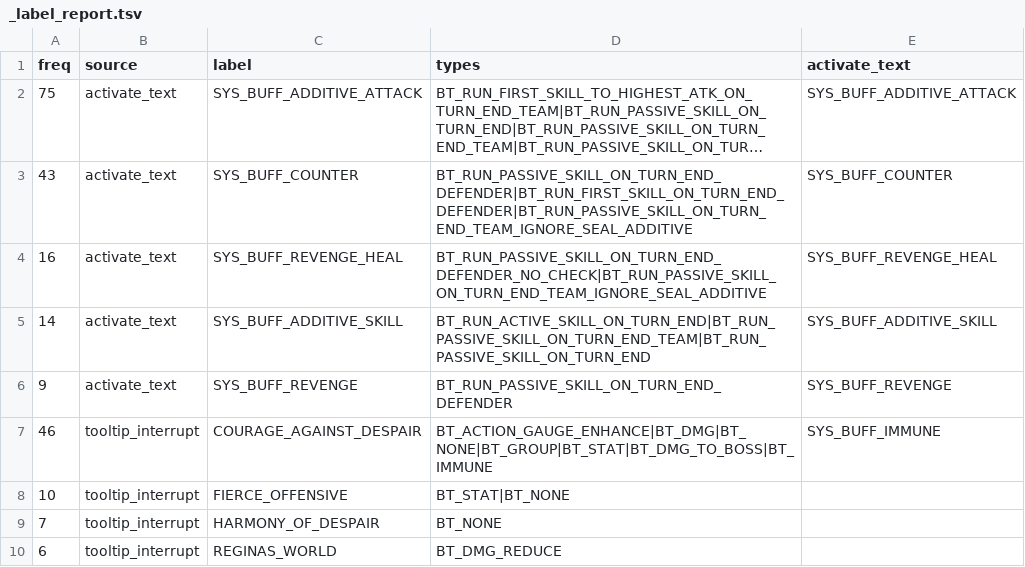
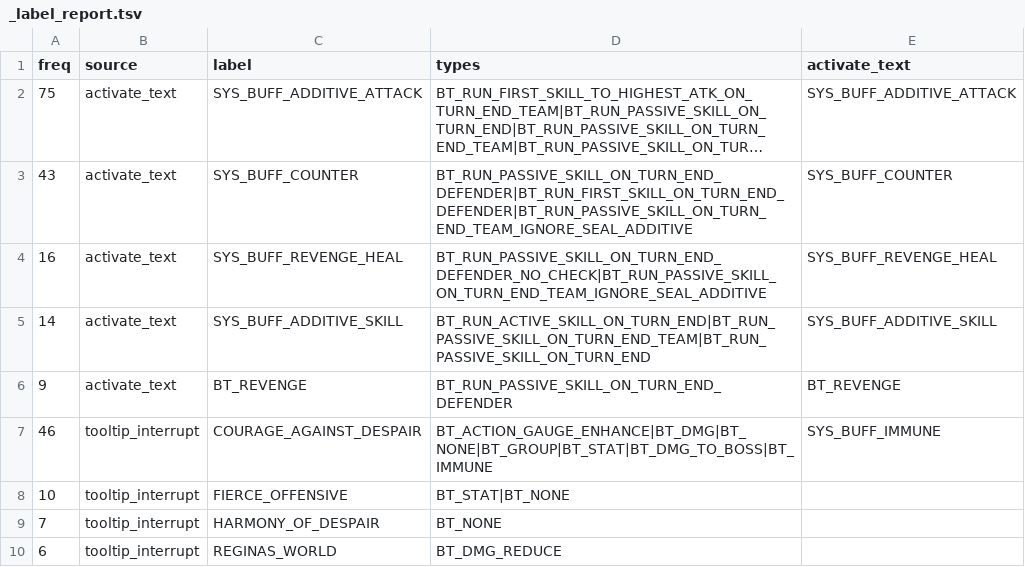
Before and after one commit to Sevih/outerpediaV2, a TSV file: data/effects/_label_report.tsv, drawn as a sheet; only a part is shown; long unchanged cells end in ….

Commit message:
revenge naming

```diff
--- a/data/effects/_label_report.tsv
+++ b/data/effects/_label_report.tsv
@@ -5,3 +5,3 @@ freq	source	label	types	activate_text
 14	activate_text	SYS_BUFF_ADDITIVE_SKILL	BT_RUN_ACTIVE_SKILL_ON_TURN_END|BT_RUN_PASSIVE_SKILL_ON_TURN_END_TEAM|BT_RUN_PASSIVE_SKILL_ON_TURN_END	SYS_BUFF_ADDITIVE_SKILL
-9	activate_text	SYS_BUFF_REVENGE	BT_RUN_PASSIVE_SKILL_ON_TURN_END_DEFENDER	SYS_BUFF_REVENGE
+9	activate_text	BT_REVENGE	BT_RUN_PASSIVE_SKILL_ON_TURN_END_DEFENDER	BT_REVENGE
 46	tooltip_interrupt	COURAGE_AGAINST_DESPAIR	BT_ACTION_GAUGE_ENHANCE|BT_DMG|BT_NONE|BT_GROUP|BT_STAT|BT_DMG_TO_BOSS|BT_IMMUNE	SYS_BUFF_IMMUNE
```
Also changed, not shown: 26 other files.
